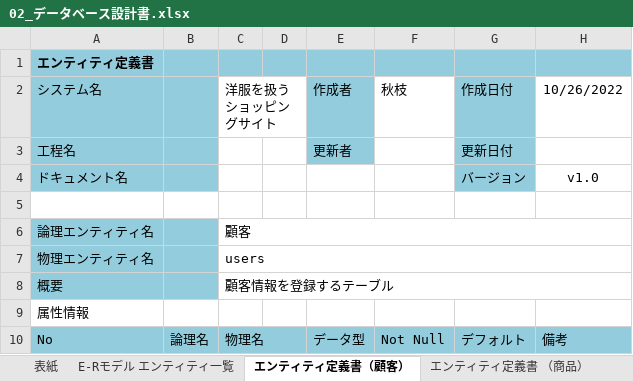
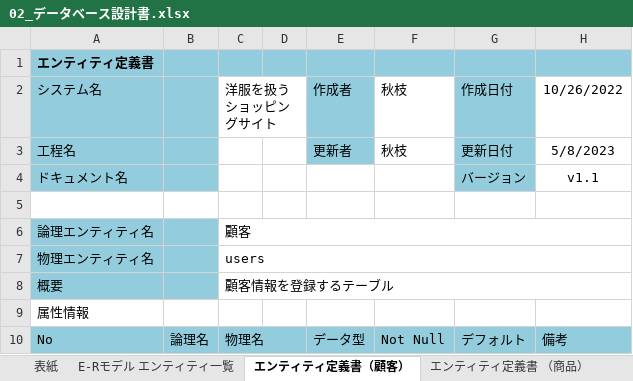
Before and after one commit to Ryota2101182/2023Dev2Early, an Excel workbook: 02_データベース設計書/02_データベース設計書.xlsx, sheet エンティティ定義書（顧客）, drawn as a sheet; only a part is shown; values as stored, in another font and other column widths than the file's, no borders; the diff names each change by its address in the sheet, - before the commit and + after, or states it on an @@ line.

```diff
--- a/02_データベース設計書/02_データベース設計書.xlsx (sheet エンティティ定義書（顧客）)
+++ b/02_データベース設計書/02_データベース設計書.xlsx (sheet エンティティ定義書（顧客）)
-F3: (empty)
+F3: 秋枝
-H3: (empty)
+H3: 5/8/2023
-H4: v1.0
+H4: v1.1
```
Also changed, not shown: sheet E-Rモデル エンティティ一覧, sheet CRUD図, sheet 表紙, charts or pictures.
